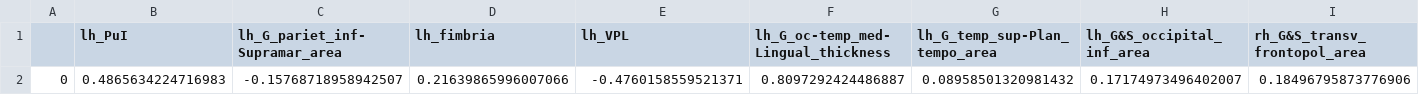
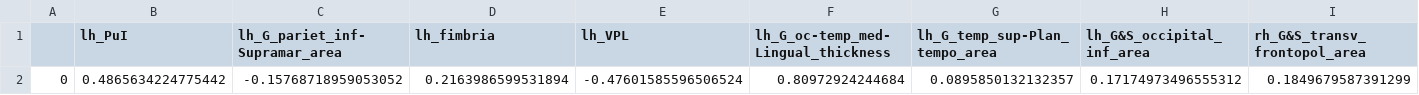
Before and after one commit to latypovt/MSTN_GM, a CSV file: out/4_feature_weights.csv, drawn as a sheet; only a part is shown; removed rows and columns are numbered as before the commit, all else as after; rows hold the shown columns only; the diff names each change by its address in the sheet, - before the commit and + after, or states it on an @@ line.

```diff
--- a/out/4_feature_weights.csv
+++ b/out/4_feature_weights.csv
-row 2: 0 | 0.4865634224716983 | -0.15768718958942507 | 0.21639865996007066 | -0.4760158559521371 | 0.8097292424486887 | 0.08958501320981432 | 0.17174973496402007 | 0.18496795873776906
+row 2: 0 | 0.4865634224775442 | -0.15768718959053052 | 0.2163986599531894 | -0.47601585596506524 | 0.80972924244684 | 0.0895850132132357 | 0.17174973496555312 | 0.1849679587391299
```
Also changed, not shown: out/1_feature_weights.csv, out/2_feature_weights.csv, 10 other files.
